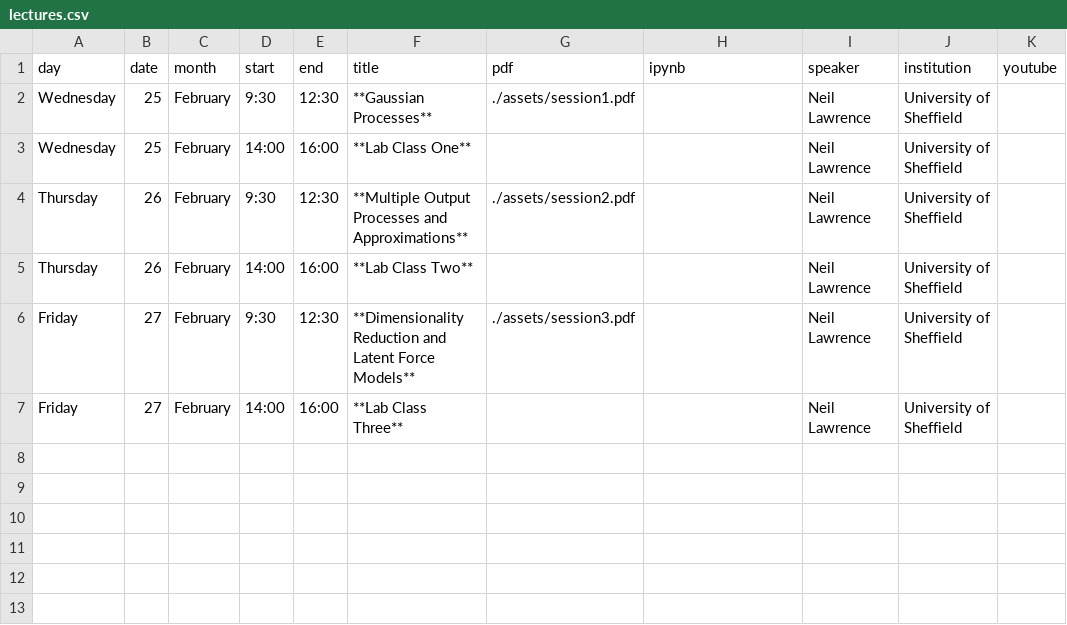
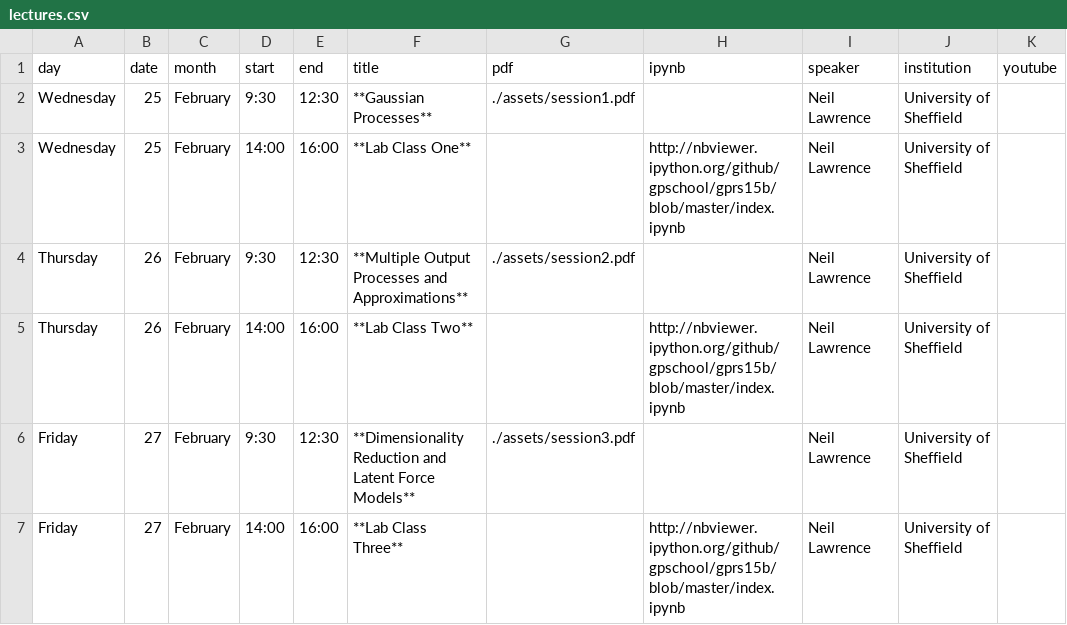
Before and after one commit to gpschool/gprs15b, a CSV file: _data/lectures.csv, drawn as a sheet.

Commit message:
Update lab links.

```diff
--- a/_data/lectures.csv
+++ b/_data/lectures.csv
@@ -2,6 +2,6 @@ day,date,month,start,end,title,pdf,ipynb,speaker,institution,youtube
 Wednesday,25,February,9:30,12:30,**Gaussian Processes**,./assets/session1.pdf,,Neil Lawrence,University of Sheffield,
-Wednesday,25,February,14:00,16:00,**Lab Class One**,,,Neil Lawrence,University of Sheffield,
+Wednesday,25,February,14:00,16:00,**Lab Class One**,,http://nbviewer.ipython.org/github/gpschool/gprs15b/blob/master/index.ipynb,Neil Lawrence,University of Sheffield,
 Thursday,26,February,9:30,12:30,**Multiple Output Processes and Approximations**,./assets/session2.pdf,,Neil Lawrence,University of Sheffield,
-Thursday,26,February,14:00,16:00,**Lab Class Two**,,,Neil Lawrence,University of Sheffield,
+Thursday,26,February,14:00,16:00,**Lab Class Two**,,http://nbviewer.ipython.org/github/gpschool/gprs15b/blob/master/index.ipynb,Neil Lawrence,University of Sheffield,
 Friday,27,February,9:30,12:30,**Dimensionality Reduction and Latent Force Models**,./assets/session3.pdf,,Neil Lawrence,University of Sheffield,
-Friday,27,February,14:00,16:00,**Lab Class Three**,,,Neil Lawrence,University of Sheffield,
+Friday,27,February,14:00,16:00,**Lab Class Three**,,http://nbviewer.ipython.org/github/gpschool/gprs15b/blob/master/index.ipynb,Neil Lawrence,University of Sheffield,
```
